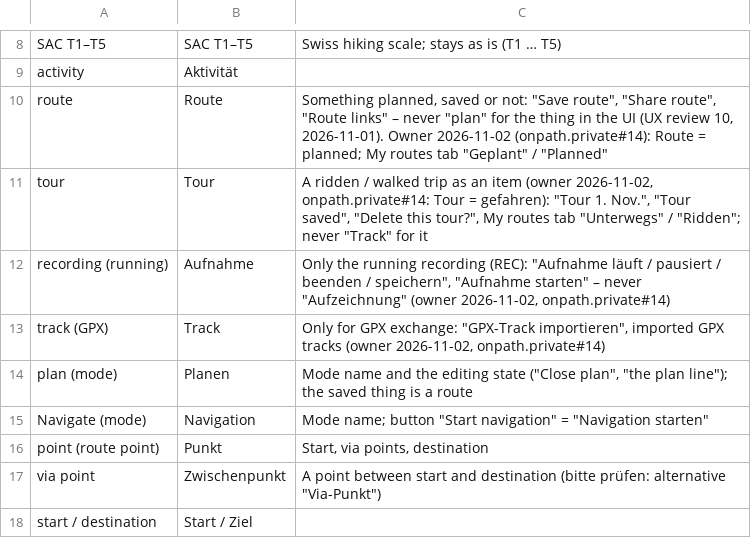
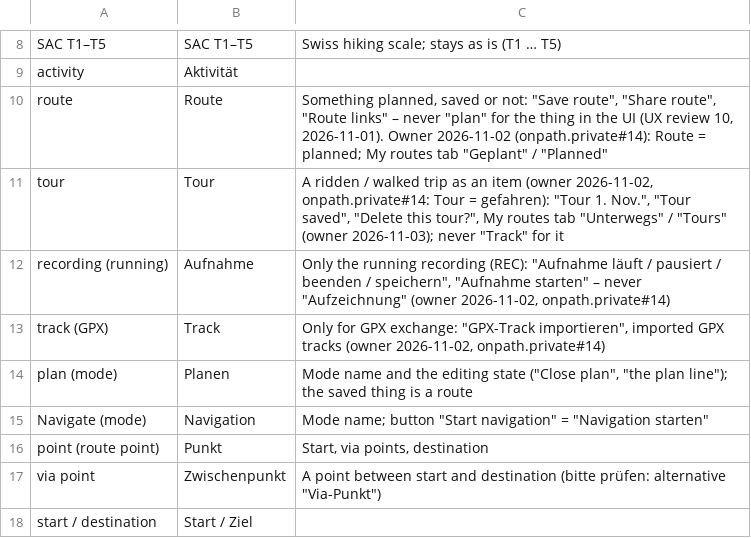
Before and after one commit to happychriss/OnPath, a TSV file: tools/i18n/glossary.tsv, drawn as a sheet; only a part is shown, gaps mark what is left out.

```diff
--- a/tools/i18n/glossary.tsv
+++ b/tools/i18n/glossary.tsv
@@ -10,3 +10,3 @@ activity	Aktivität
 route	Route	Something planned, saved or not: "Save route", "Share route", "Route links" – never "plan" for the thing in the UI (UX review 10, 2026-11-01). Owner 2026-11-02 (onpath.private#14): Route = planned; My routes tab "Geplant" / "Planned"
-tour	Tour	A ridden / walked trip as an item (owner 2026-11-02, onpath.private#14: Tour = gefahren): "Tour 1. Nov.", "Tour saved", "Delete this tour?", My routes tab "Unterwegs" / "Ridden"; never "Track" for it
+tour	Tour	A ridden / walked trip as an item (owner 2026-11-02, onpath.private#14: Tour = gefahren): "Tour 1. Nov.", "Tour saved", "Delete this tour?", My routes tab "Unterwegs" / "Tours" (owner 2026-11-03); never "Track" for it
 recording (running)	Aufnahme	Only the running recording (REC): "Aufnahme läuft / pausiert / beenden / speichern", "Aufnahme starten" – never "Aufzeichnung" (owner 2026-11-02, onpath.private#14)
```
Also changed, not shown: 13 other files.
